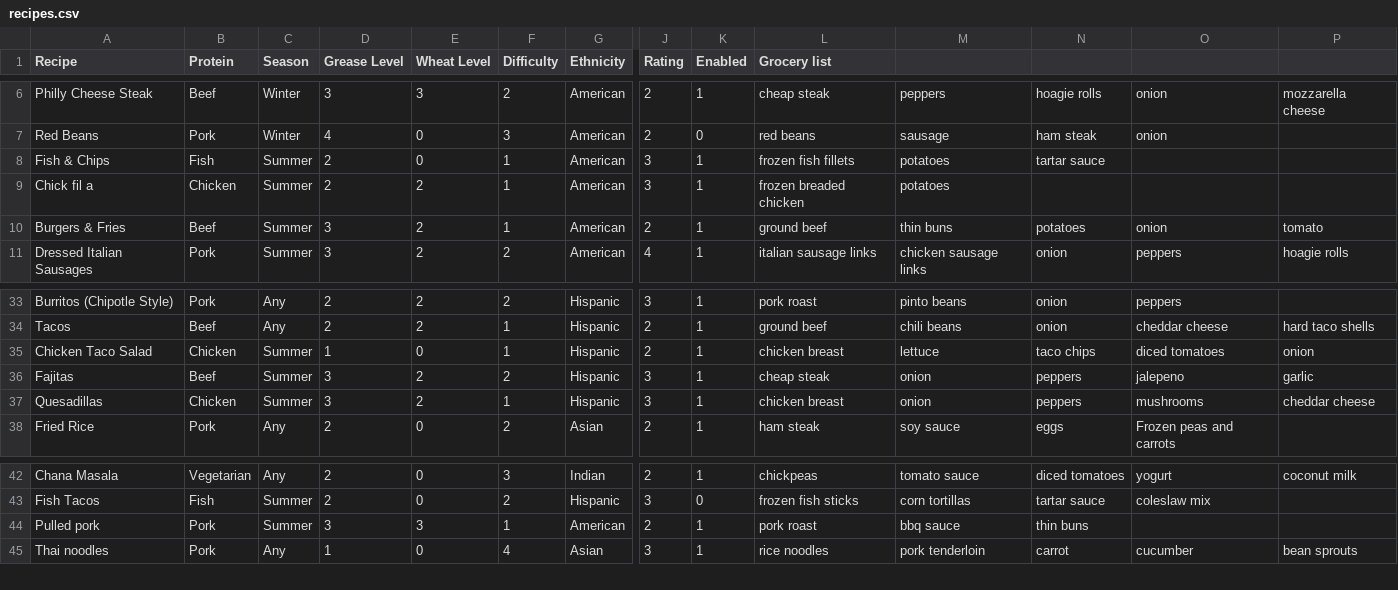
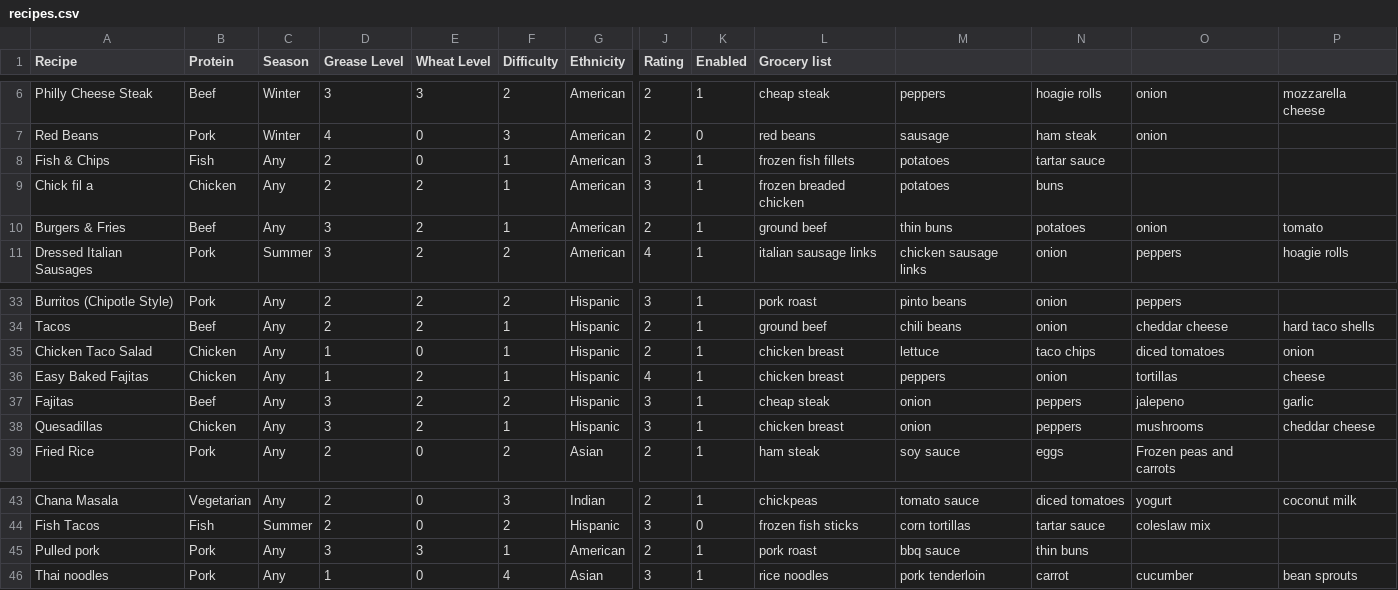
Before and after one commit to ldeks/menu-planner, a CSV file: recipes.csv, drawn as a sheet; only a part is shown, gaps mark what is left out; addresses are those after the commit; rows hold the shown columns only; the diff names each change by its address in the sheet, - before the commit and + after, or states it on an @@ line.

Commit message:
Some summer recipes are now all-year

```diff
--- a/recipes.csv
+++ b/recipes.csv
-C8:C10 (Season): Summer
+C8:C10 (Season): Any
-N9: (empty)
+N9: buns
-C35 (Season): Summer
+C35 (Season): Any
+row 36: Easy Baked Fajitas | Chicken | Any | 1 | 2 | 1 | Hispanic | 4 | 1 | chicken breast | peppers | onion | tortillas | cheese
-C37:C38 (Season): Summer
+C37:C38 (Season): Any
-C45 (Season): Summer
+C45 (Season): Any
```
